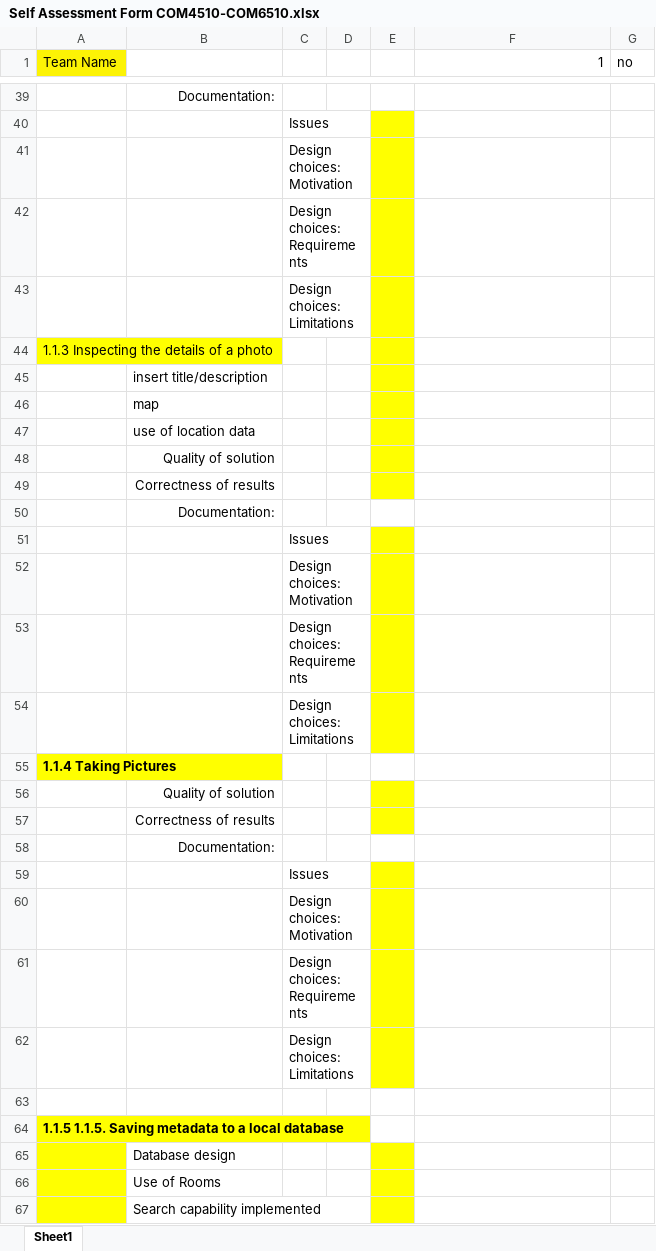
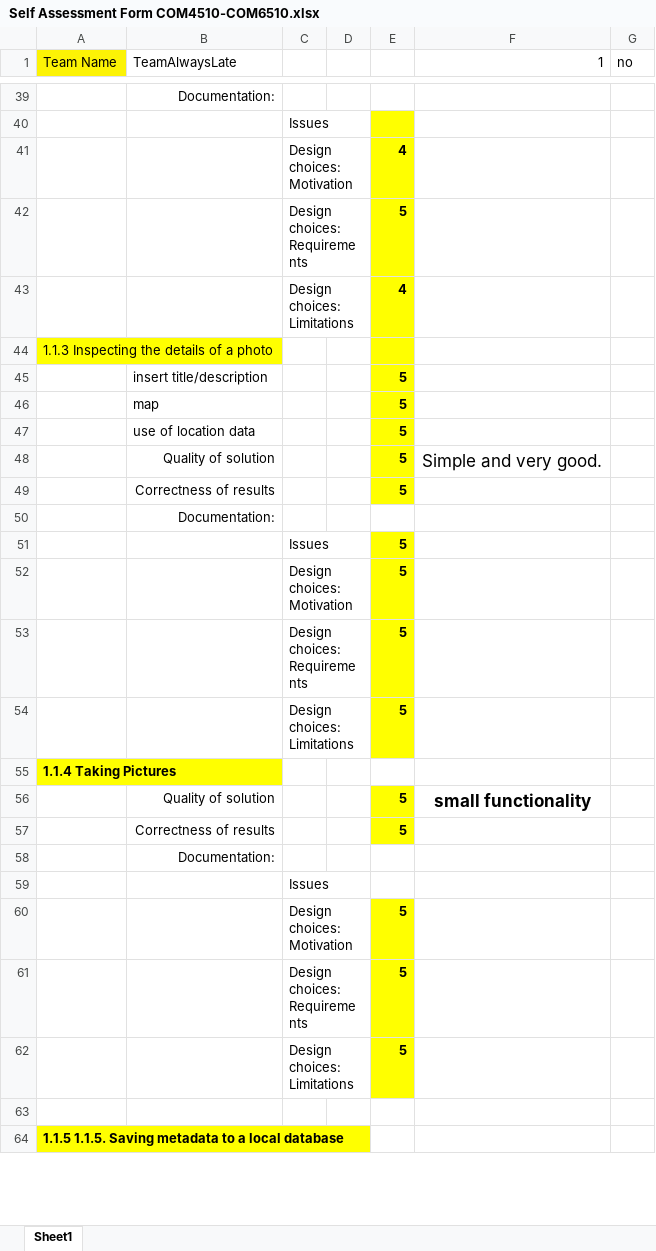
Before and after one commit to TheHereticDruid/com6510-mobile-devices-final-assignment, an Excel workbook: Self Assessment Form COM4510-COM6510.xlsx, sheet Sheet1, drawn as a sheet; only a part is shown, gaps mark what is left out; values as stored, in another font and other column widths than the file's, no borders; removed rows and columns are numbered as before the commit, all else as after; the diff covers the shown part only; the diff names each change by its address in the sheet, - before the commit and + after, or states it on an @@ line.

```diff
--- a/Self Assessment Form COM4510-COM6510.xlsx (sheet Sheet1)
+++ b/Self Assessment Form COM4510-COM6510.xlsx (sheet Sheet1)
-B1: (empty)
+B1: TeamAlwaysLate
-E41: (empty)
+E41: 4
-E42: (empty)
+E42: 5
-E43: (empty)
+E43: 4
-E45:E47: (empty)
+E45:E47: 5
-row 48:  | Quality of solution
+row 48:  | Quality of solution |  |  | 5 | Simple and very good.
+row 49:  | Correctness of results |  |  | 5
-B50 (TeamAlwaysLate): Correctness of results
+B50 (TeamAlwaysLate): Documentation:
-E50 fill: #FFFF00
+E50 fill: none
+row 51:  |  | Issues |  | 5
+row 52:  |  | Design choices: Motivation |  | 5
+row 53:  |  | Design choices: Requirements |  | 5
+row 54:  |  | Design choices: Limitations |  | 5
+row 56:  | Quality of solution |  |  | 5 | small functionality
+row 57:  | Correctness of results |  |  | 5
-E59 fill: #FFFF00
+E59 fill: none
-E60:E62: (empty)
+E60:E62: 5
-row 56:  | Quality of solution
-row 57:  | Correctness of results
-row 58:  | Documentation:
-row 59:  |  | Issues
-row 60:  |  | Design choices: Motivation
-row 61:  |  | Design choices: Requirements
-row 62:  |  | Design choices: Limitations
-row 65:  | Database design
-row 66:  | Use of Rooms
-row 67:  | Search capability implemented
```
Also changed, not shown: 22 added rows, 19 removed rows and 25 edited cells elsewhere in this sheet.
